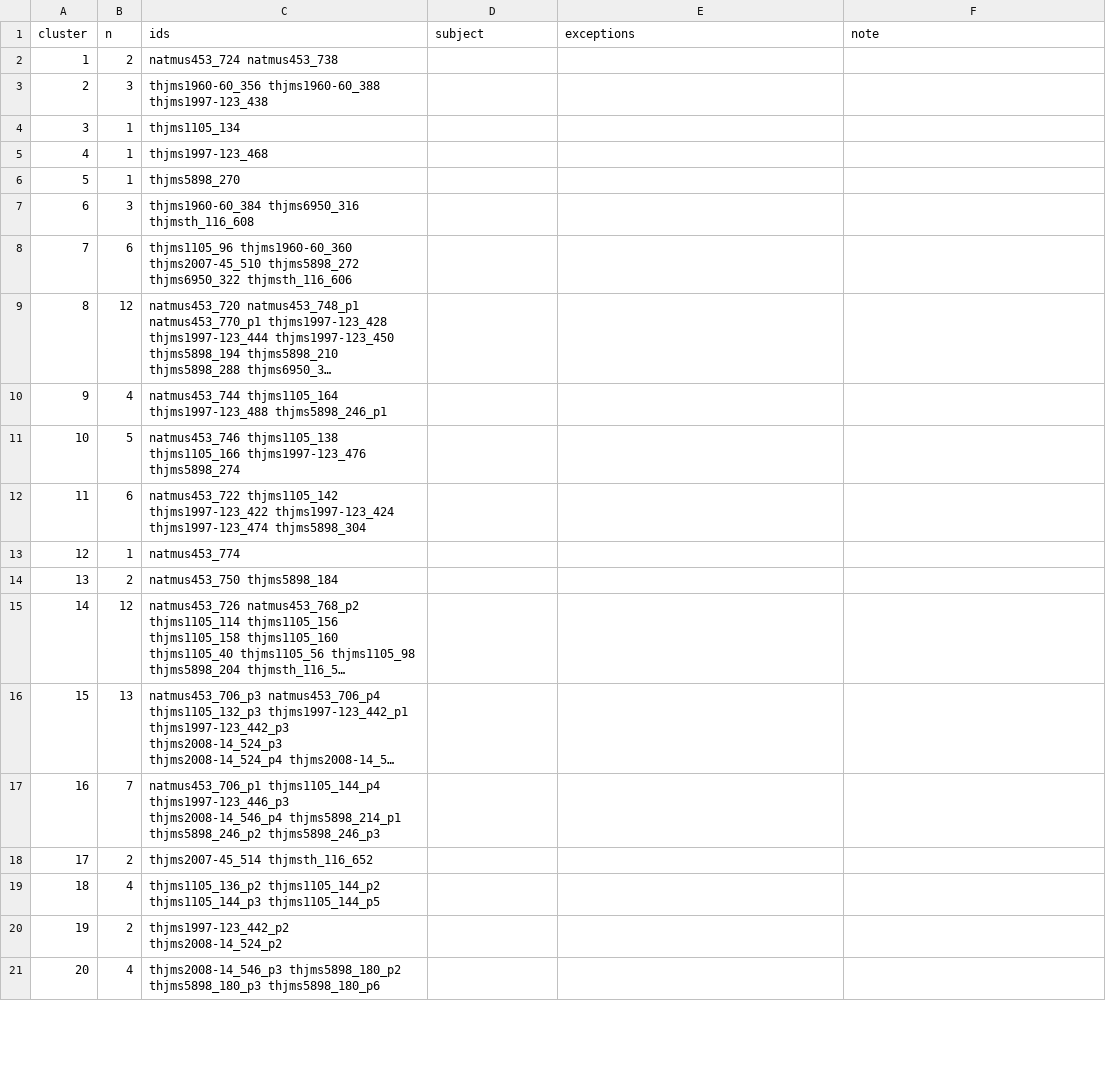
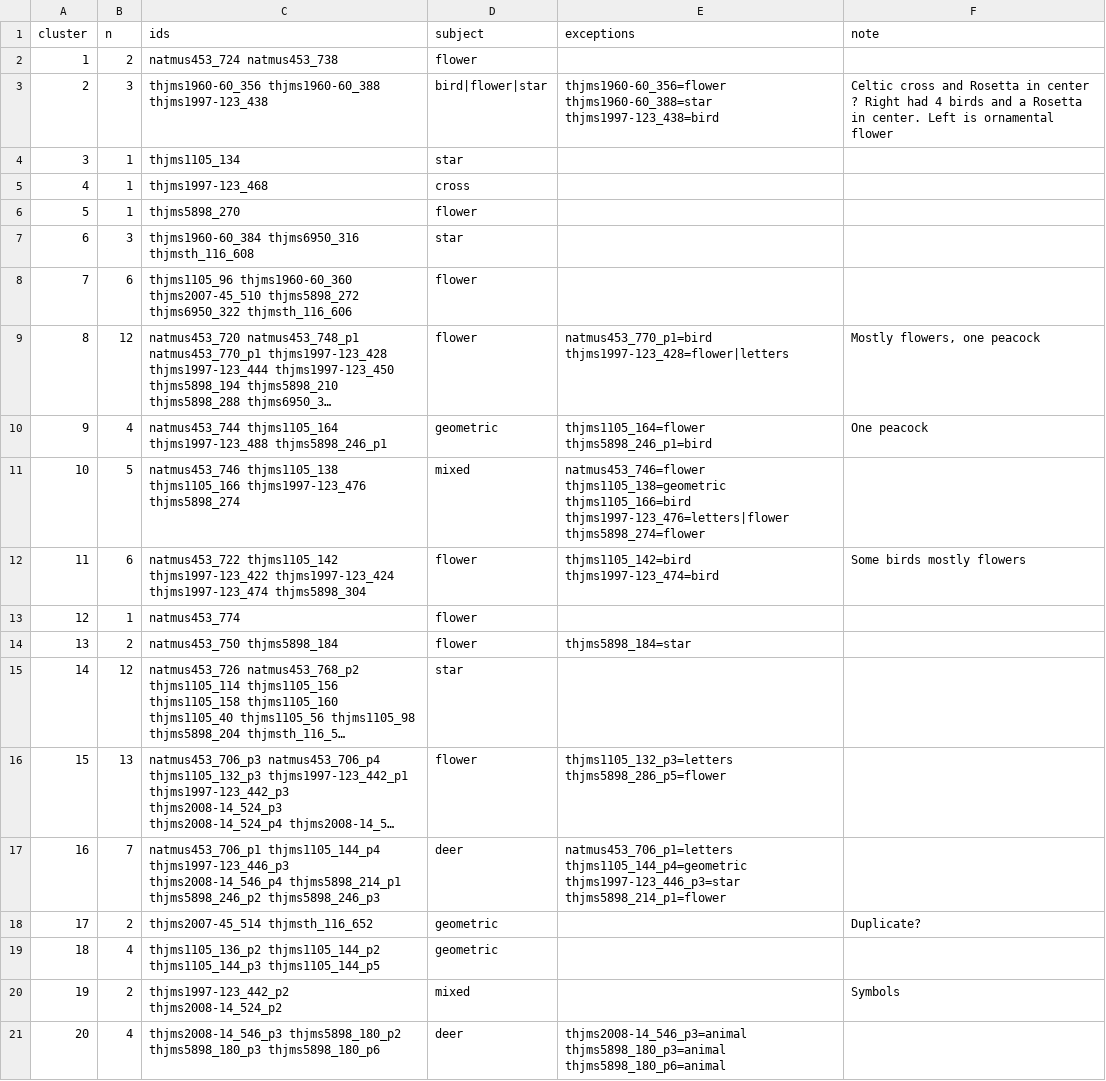
Before and after one commit to HiDefTextiles/Sjonabok, a CSV file: analysis/subjects/review.csv, drawn as a sheet; only a part is shown; long unchanged cells end in …; the diff covers the shown part only; the diff names each change by its address in the sheet, - before the commit and + after, or states it on an @@ line.

```diff
--- a/analysis/subjects/review.csv
+++ b/analysis/subjects/review.csv
-D2 (subject): (empty)
+D2 (subject): flower
-D3 (subject): (empty)
+D3 (subject): bird|flower|star
-E3 (exceptions): (empty)
+E3 (exceptions): thjms1960-60_356=flower thjms1960-60_388=star thjms1997-123_438=bird
-F3 (note): (empty)
+F3 (note): Celtic cross and Rosetta in center ? Right had 4 birds and a Rosetta in center. Left is ornamental flower
-D4 (subject): (empty)
+D4 (subject): star
-D5 (subject): (empty)
+D5 (subject): cross
-D6 (subject): (empty)
+D6 (subject): flower
-D7 (subject): (empty)
+D7 (subject): star
-D8:D9 (subject): (empty)
+D8:D9 (subject): flower
-E9 (exceptions): (empty)
+E9 (exceptions): natmus453_770_p1=bird thjms1997-123_428=flower|letters
-F9 (note): (empty)
+F9 (note): Mostly flowers, one peacock
-D10 (subject): (empty)
+D10 (subject): geometric
-E10 (exceptions): (empty)
+E10 (exceptions): thjms1105_164=flower thjms5898_246_p1=bird
-F10 (note): (empty)
+F10 (note): One peacock
-D11 (subject): (empty)
+D11 (subject): mixed
-E11 (exceptions): (empty)
+E11 (exceptions): natmus453_746=flower thjms1105_138=geometric thjms1105_166=bird thjms1997-123_476=letters|flower thjms5898_274=flower
-D12:D14 (subject): (empty)
+D12:D14 (subject): flower
-E12 (exceptions): (empty)
+E12 (exceptions): thjms1105_142=bird thjms1997-123_474=bird
-F12 (note): (empty)
+F12 (note): Some birds mostly flowers
-E14 (exceptions): (empty)
+E14 (exceptions): thjms5898_184=star
-D15 (subject): (empty)
+D15 (subject): star
-D16 (subject): (empty)
+D16 (subject): flower
-E16 (exceptions): (empty)
+E16 (exceptions): thjms1105_132_p3=letters thjms5898_286_p5=flower
-D17 (subject): (empty)
+D17 (subject): deer
-E17 (exceptions): (empty)
+E17 (exceptions): natmus453_706_p1=letters thjms1105_144_p4=geometric thjms1997-123_446_p3=star thjms5898_214_p1=flower
-D18:D19 (subject): (empty)
+D18:D19 (subject): geometric
-F18 (note): (empty)
+F18 (note): Duplicate?
-D20 (subject): (empty)
+D20 (subject): mixed
-F20 (note): (empty)
+F20 (note): Symbols
-D21 (subject): (empty)
+D21 (subject): deer
-E21 (exceptions): (empty)
+E21 (exceptions): thjms2008-14_546_p3=animal thjms5898_180_p3=animal thjms5898_180_p6=animal
```
Also changed, not shown: 42 edited cells elsewhere in this file, 4 other files.
